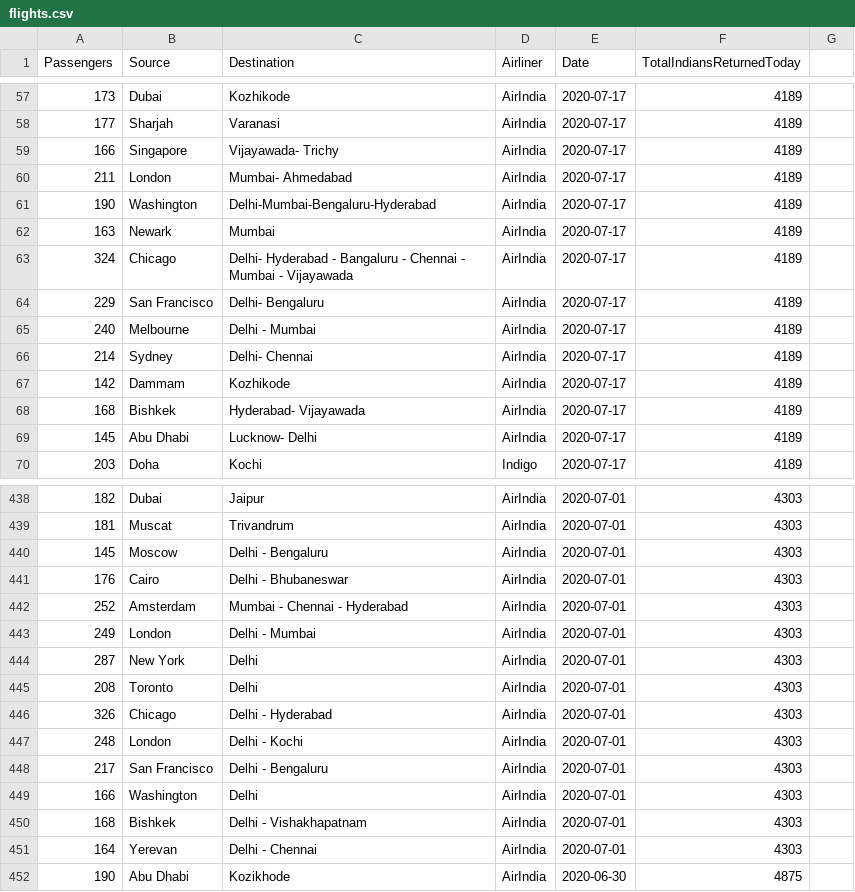
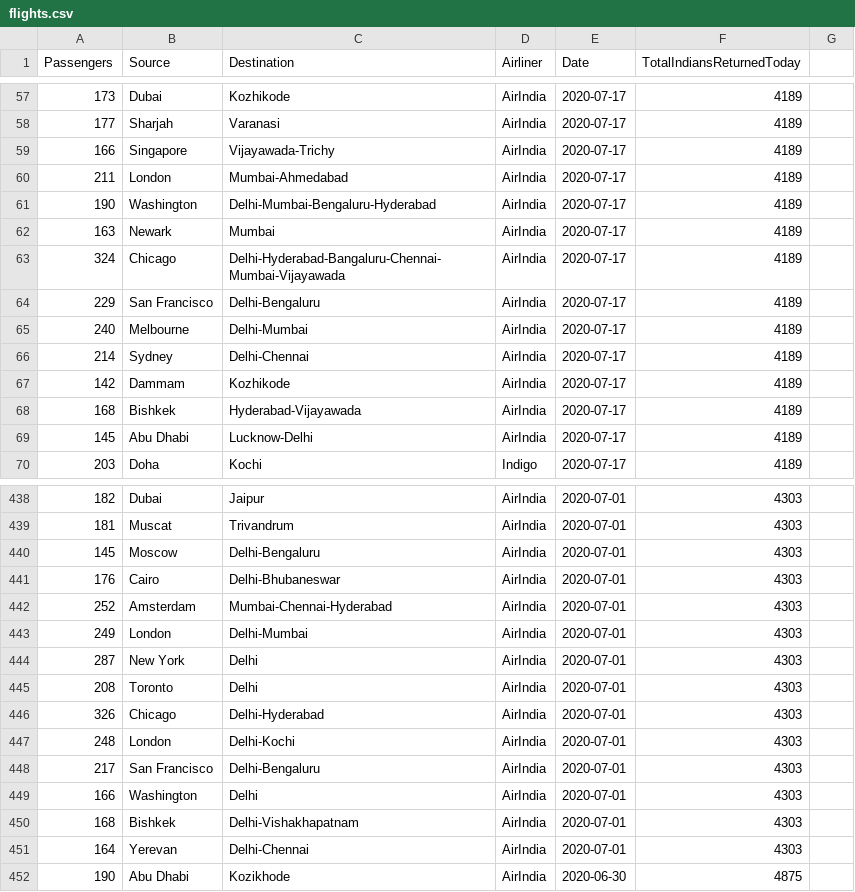
Before and after one commit to VijayKrishna/vijaykrishna.github.io, a CSV file: mvb/data/flights.csv, drawn as a sheet; only a part is shown, gaps mark what is left out; the diff covers the shown part only.

Commit message:
mvb: minor data fixes

```diff
--- a/mvb/data/flights.csv
+++ b/mvb/data/flights.csv
@@ -58,13 +58,13 @@ Passengers,Source,Destination,Airliner,Date,TotalIndiansReturnedToday
 177,Sharjah,Varanasi,AirIndia,2020-07-17,4189
-166,Singapore,Vijayawada- Trichy,AirIndia,2020-07-17,4189
-211,London,Mumbai- Ahmedabad,AirIndia,2020-07-17,4189
+166,Singapore,Vijayawada-Trichy,AirIndia,2020-07-17,4189
+211,London,Mumbai-Ahmedabad,AirIndia,2020-07-17,4189
 190,Washington,Delhi-Mumbai-Bengaluru-Hyderabad,AirIndia,2020-07-17,4189
 163,Newark,Mumbai,AirIndia,2020-07-17,4189
-324,Chicago,Delhi- Hyderabad - Bangaluru - Chennai - Mumbai - Vijayawada,AirIndia,2020-07-17,4189
-229,San Francisco,Delhi- Bengaluru,AirIndia,2020-07-17,4189
-240,Melbourne,Delhi - Mumbai,AirIndia,2020-07-17,4189
-214,Sydney,Delhi- Chennai,AirIndia,2020-07-17,4189
+324,Chicago,Delhi-Hyderabad-Bangaluru-Chennai-Mumbai-Vijayawada,AirIndia,2020-07-17,4189
+229,San Francisco,Delhi-Bengaluru,AirIndia,2020-07-17,4189
+240,Melbourne,Delhi-Mumbai,AirIndia,2020-07-17,4189
+214,Sydney,Delhi-Chennai,AirIndia,2020-07-17,4189
 142,Dammam,Kozhikode,AirIndia,2020-07-17,4189
-168,Bishkek,Hyderabad- Vijayawada,AirIndia,2020-07-17,4189
-145,Abu Dhabi,Lucknow- Delhi,AirIndia,2020-07-17,4189
+168,Bishkek,Hyderabad-Vijayawada,AirIndia,2020-07-17,4189
+145,Abu Dhabi,Lucknow-Delhi,AirIndia,2020-07-17,4189
 203,Doha,Kochi,Indigo,2020-07-17,4189
@@ -439,14 +439,14 @@ Passengers,Source,Destination,Airliner,Date,TotalIndiansReturnedToday
 181,Muscat,Trivandrum,AirIndia,2020-07-01,4303
-145,Moscow,Delhi - Bengaluru,AirIndia,2020-07-01,4303
-176,Cairo,Delhi - Bhubaneswar,AirIndia,2020-07-01,4303
-252,Amsterdam,Mumbai - Chennai - Hyderabad,AirIndia,2020-07-01,4303
-249,London,Delhi - Mumbai,AirIndia,2020-07-01,4303
+145,Moscow,Delhi-Bengaluru,AirIndia,2020-07-01,4303
+176,Cairo,Delhi-Bhubaneswar,AirIndia,2020-07-01,4303
+252,Amsterdam,Mumbai-Chennai-Hyderabad,AirIndia,2020-07-01,4303
+249,London,Delhi-Mumbai,AirIndia,2020-07-01,4303
 287,New York,Delhi,AirIndia,2020-07-01,4303
 208,Toronto,Delhi,AirIndia,2020-07-01,4303
-326,Chicago,Delhi - Hyderabad,AirIndia,2020-07-01,4303
-248,London,Delhi - Kochi,AirIndia,2020-07-01,4303
-217,San Francisco,Delhi - Bengaluru,AirIndia,2020-07-01,4303
+326,Chicago,Delhi-Hyderabad,AirIndia,2020-07-01,4303
+248,London,Delhi-Kochi,AirIndia,2020-07-01,4303
+217,San Francisco,Delhi-Bengaluru,AirIndia,2020-07-01,4303
 166,Washington,Delhi,AirIndia,2020-07-01,4303
-168,Bishkek,Delhi - Vishakhapatnam,AirIndia,2020-07-01,4303
-164,Yerevan,Delhi - Chennai,AirIndia,2020-07-01,4303
+168,Bishkek,Delhi-Vishakhapatnam,AirIndia,2020-07-01,4303
+164,Yerevan,Delhi-Chennai,AirIndia,2020-07-01,4303
 190,Abu Dhabi,Kozikhode,AirIndia,2020-06-30,4875
```
Also changed, not shown: 38 edited cells elsewhere in this file.
